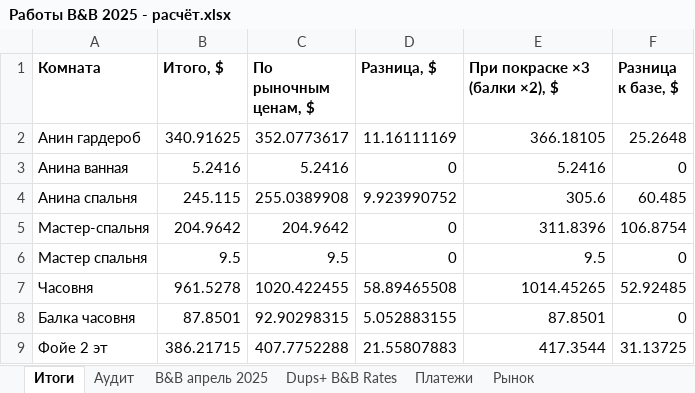
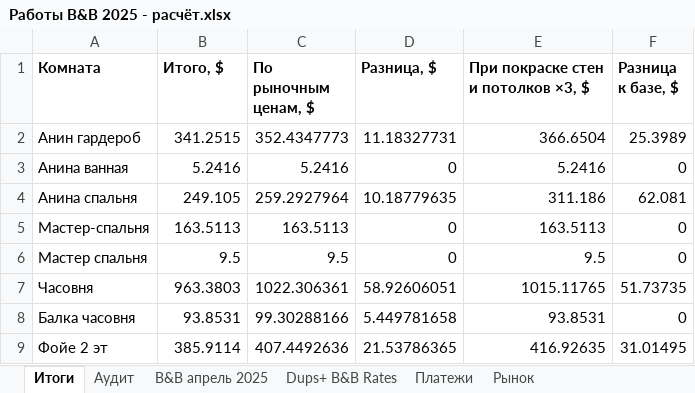
Before and after one commit to yuriyvar/Project, an Excel workbook: Работы B&B 2025 - расчёт.xlsx, sheet Итоги, drawn as a sheet; only a part is shown; values as stored, in another font and other column widths than the file's, no borders; the diff covers the shown part only; the diff names each change by its address in the sheet, - before the commit and + after, or states it on an @@ line.

```diff
--- a/Работы B&B 2025 - расчёт.xlsx (sheet Итоги)
+++ b/Работы B&B 2025 - расчёт.xlsx (sheet Итоги)
-E1: При покраске ×3 (балки ×2), $
+E1: При покраске стен и потолков ×3, $
-B2 (Итого, $): 340.91625
+B2 (Итого, $): 341.2515
-C2 (По рыночным ценам, $): 352.0773617
+C2 (По рыночным ценам, $): 352.4347773
-D2 (Разница, $): 11.16111169
+D2 (Разница, $): 11.18327731
-E2: 366.18105
+E2: 366.6504
-F2 (Разница к базе, $): 25.2648
+F2 (Разница к базе, $): 25.3989
-B4 (Итого, $): 245.115
+B4 (Итого, $): 249.105
-C4 (По рыночным ценам, $): 255.0389908
+C4 (По рыночным ценам, $): 259.2927964
-D4 (Разница, $): 9.923990752
+D4 (Разница, $): 10.18779635
-E4: 305.6
+E4: 311.186
-F4 (Разница к базе, $): 60.485
+F4 (Разница к базе, $): 62.081
-B5 (Итого, $): 204.9642
+B5 (Итого, $): 163.5113
-C5 (По рыночным ценам, $): 204.9642
+C5 (По рыночным ценам, $): 163.5113
-E5: 311.8396
+E5: 163.5113
-F5 (Разница к базе, $): 106.8754
+F5 (Разница к базе, $): 0
-B7 (Итого, $): 961.5278
+B7 (Итого, $): 963.3803
-C7 (По рыночным ценам, $): 1020.422455
+C7 (По рыночным ценам, $): 1022.306361
-D7 (Разница, $): 58.89465508
+D7 (Разница, $): 58.92606051
-E7: 1014.45265
+E7: 1015.11765
-F7 (Разница к базе, $): 52.92485
+F7 (Разница к базе, $): 51.73735
-B8 (Итого, $): 87.8501
+B8 (Итого, $): 93.8531
-C8 (По рыночным ценам, $): 92.90298315
+C8 (По рыночным ценам, $): 99.30288166
-D8 (Разница, $): 5.052883155
+D8 (Разница, $): 5.449781658
-E8: 87.8501
+E8: 93.8531
-B9 (Итого, $): 386.21715
+B9 (Итого, $): 385.9114
-C9 (По рыночным ценам, $): 407.7752288
+C9 (По рыночным ценам, $): 407.4492636
-D9 (Разница, $): 21.55807883
+D9 (Разница, $): 21.53786365
-E9: 417.3544
+E9: 416.92635
-F9 (Разница к базе, $): 31.13725
+F9 (Разница к базе, $): 31.01495
```
Also changed, not shown: 93 edited cells elsewhere in this sheet, sheet B&B апрель 2025, sheet Аудит, formulas that keep their value, 1 other file.
